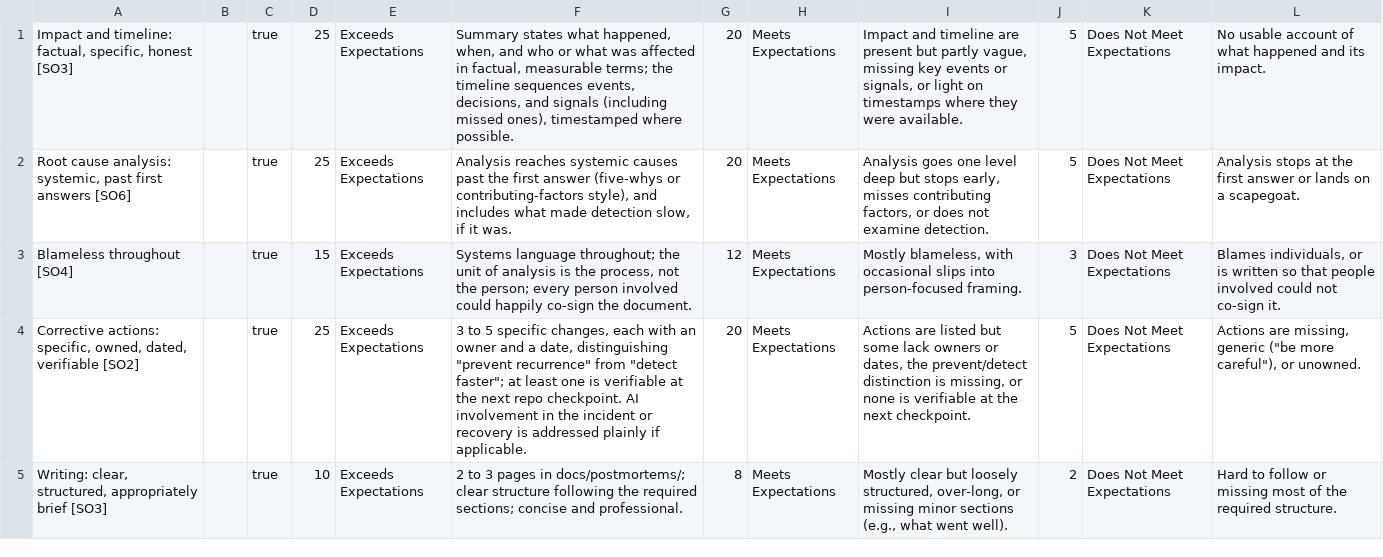
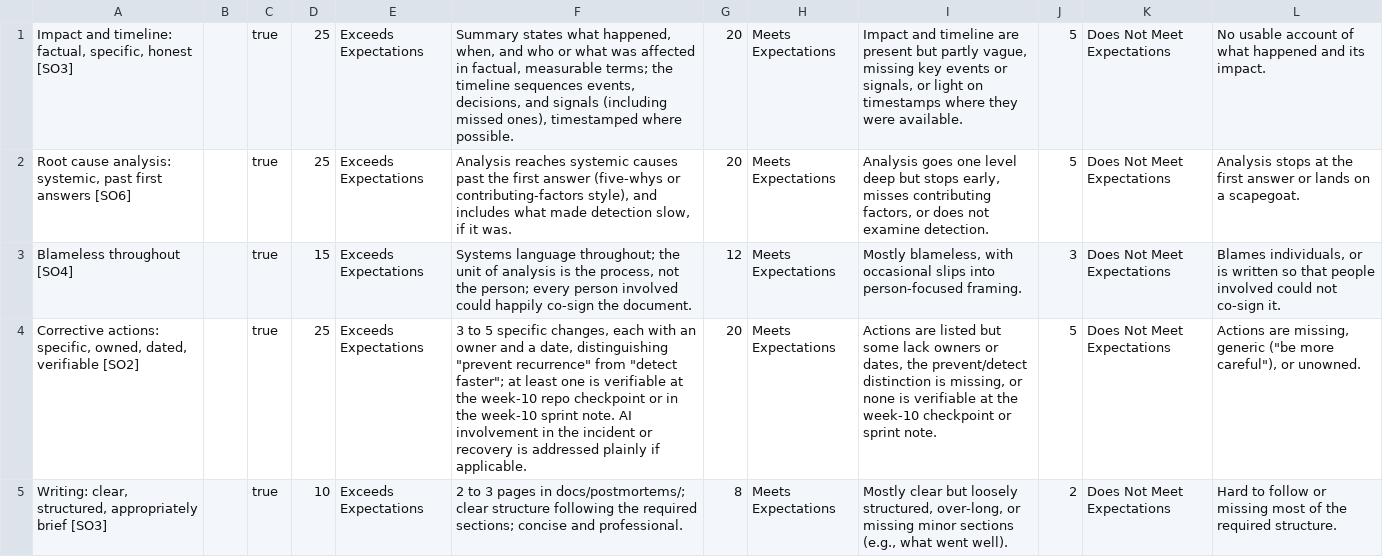
Before and after one commit to adulbrich/cs-capstone-handbook, a TSV file: canvas/assignments/incident-postmortem/incident-postmortem-rubric-details.tsv, drawn as a sheet; the diff names each change by its address in the sheet, - before the commit and + after, or states it on an @@ line.

```diff
--- a/canvas/assignments/incident-postmortem/incident-postmortem-rubric-details.tsv
+++ b/canvas/assignments/incident-postmortem/incident-postmortem-rubric-details.tsv
-F4: …at the next repo checkpoint. AI involvement…
+F4: …at the week-10 repo checkpoint or in the week-10 sprint note. AI involvement…
-I4: …at the next checkpoint.
+I4: …at the week-10 checkpoint or sprint note.
```
Also changed, not shown: 8 other files.
